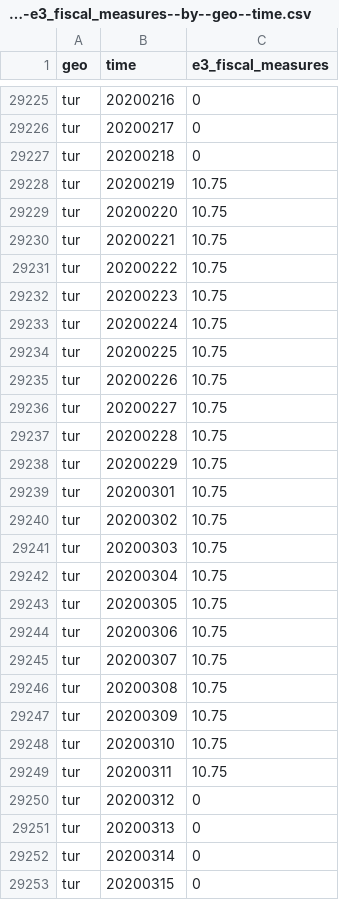
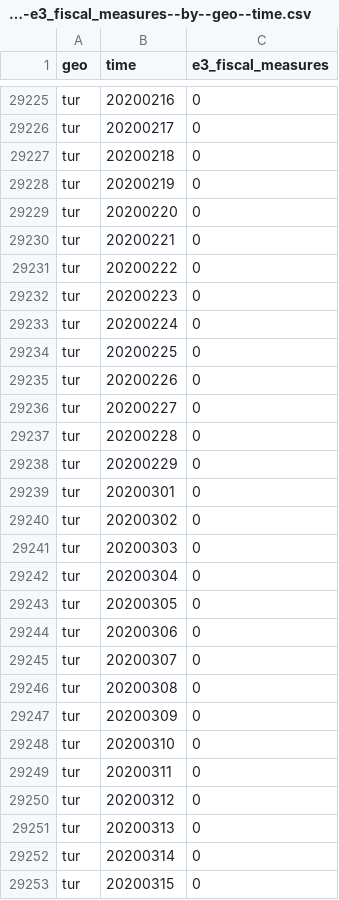
Before and after one commit to open-numbers/ddf--open_numbers--covid_government_response, a CSV file: ddf--datapoints--e3_fiscal_measures--by--geo--time.csv, drawn as a sheet; only a part is shown, gaps mark what is left out.

Commit message:
auto generated dataset

```diff
--- a/ddf--datapoints--e3_fiscal_measures--by--geo--time.csv
+++ b/ddf--datapoints--e3_fiscal_measures--by--geo--time.csv
@@ -29227,24 +29227,24 @@ tur,20200217,0
 tur,20200218,0
-tur,20200219,10.75
-tur,20200220,10.75
-tur,20200221,10.75
-tur,20200222,10.75
-tur,20200223,10.75
-tur,20200224,10.75
-tur,20200225,10.75
-tur,20200226,10.75
-tur,20200227,10.75
-tur,20200228,10.75
-tur,20200229,10.75
-tur,20200301,10.75
-tur,20200302,10.75
-tur,20200303,10.75
-tur,20200304,10.75
-tur,20200305,10.75
-tur,20200306,10.75
-tur,20200307,10.75
-tur,20200308,10.75
-tur,20200309,10.75
-tur,20200310,10.75
-tur,20200311,10.75
+tur,20200219,0
+tur,20200220,0
+tur,20200221,0
+tur,20200222,0
+tur,20200223,0
+tur,20200224,0
+tur,20200225,0
+tur,20200226,0
+tur,20200227,0
+tur,20200228,0
+tur,20200229,0
+tur,20200301,0
+tur,20200302,0
+tur,20200303,0
+tur,20200304,0
+tur,20200305,0
+tur,20200306,0
+tur,20200307,0
+tur,20200308,0
+tur,20200309,0
+tur,20200310,0
+tur,20200311,0
 tur,20200312,0
```
Also changed, not shown: ddf--datapoints--containment_health_index--by--geo--time.csv, ddf--datapoints--government_response_index--by--geo--time.csv, 30 other files.
